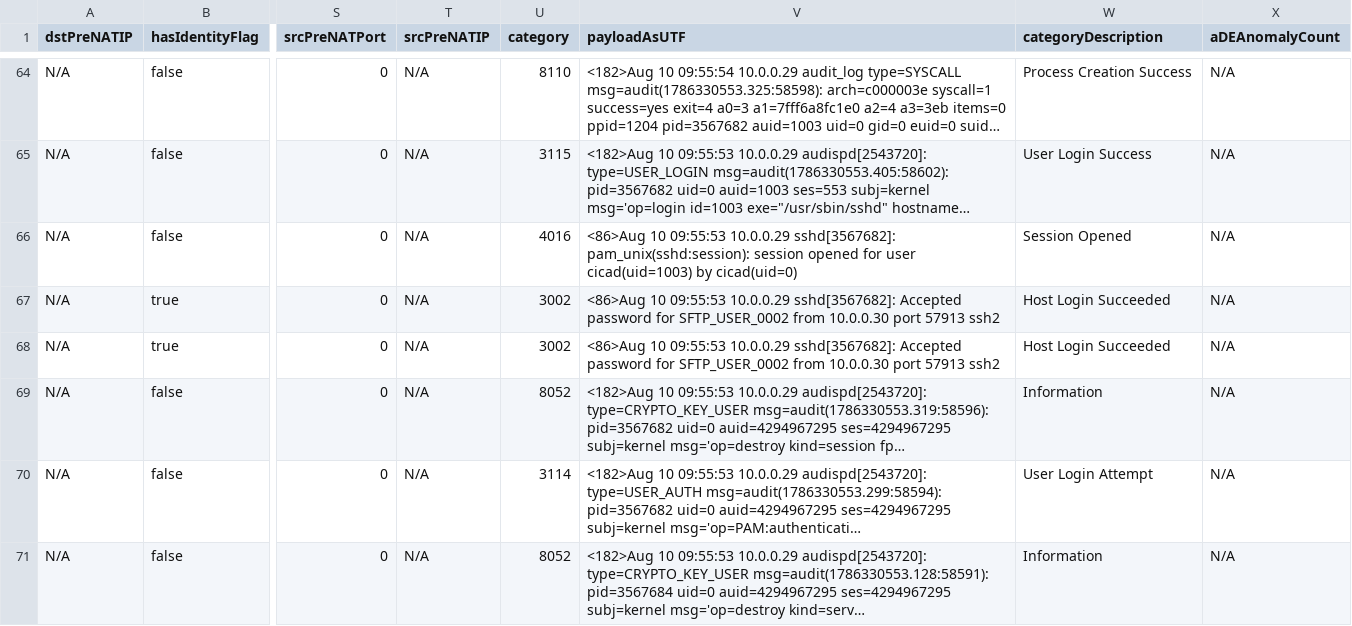
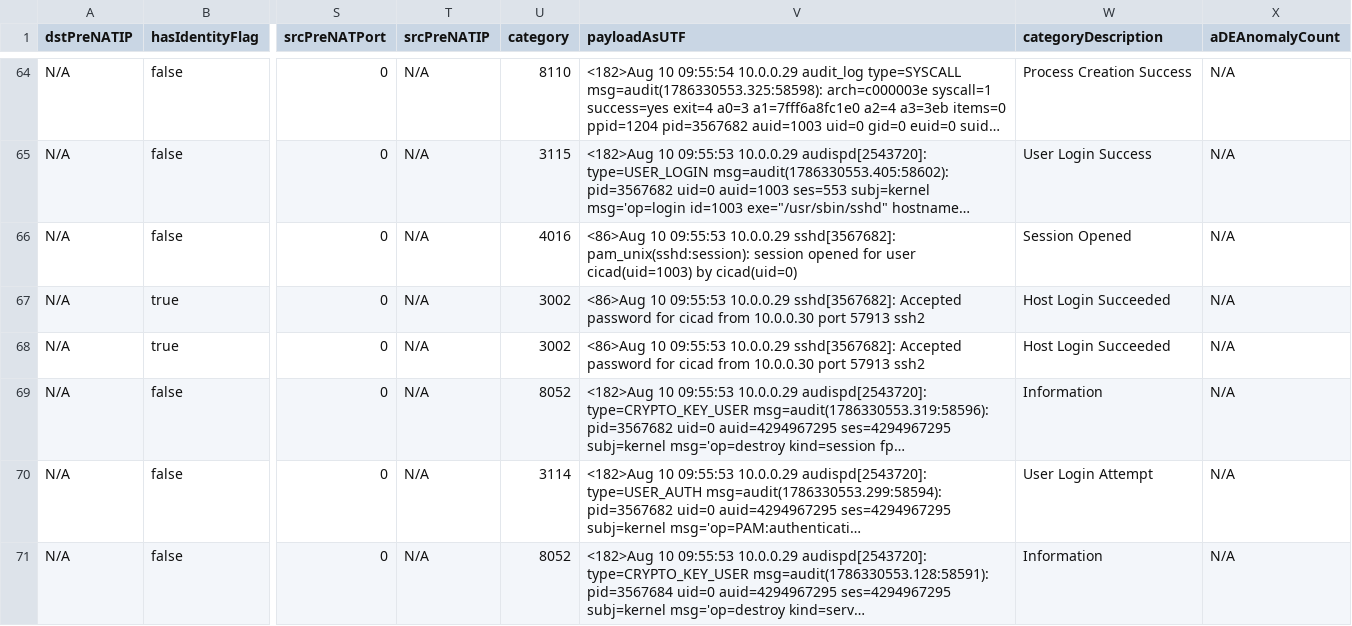
Before and after one commit to IBM/dsce-sample-apps, a CSV file: demos/agentic-soc/SampleData/sanitized/Offense_180074_Relevant_Events.csv, drawn as a sheet; only a part is shown, gaps mark what is left out; long unchanged cells end in …; the diff names each change by its address in the sheet, - before the commit and + after, or states it on an @@ line.

```diff
--- a/demos/agentic-soc/SampleData/sanitized/Offense_180074_Relevant_Events.csv
+++ b/demos/agentic-soc/SampleData/sanitized/Offense_180074_Relevant_Events.csv
-V67:V68 (payloadAsUTF): …password for SFTP_USER_0002 from 10.0.0.30…
+V67:V68 (payloadAsUTF): …password for cicad from 10.0.0.30…
```
Also changed, not shown: demos/agentic-soc/SampleData/sanitized/Offense_168281_RCA_Relevant_Events.csv, demos/agentic-soc/SampleData/sanitized/Offense_177498_RCA_Relevant_Events.csv, 49 other files.
